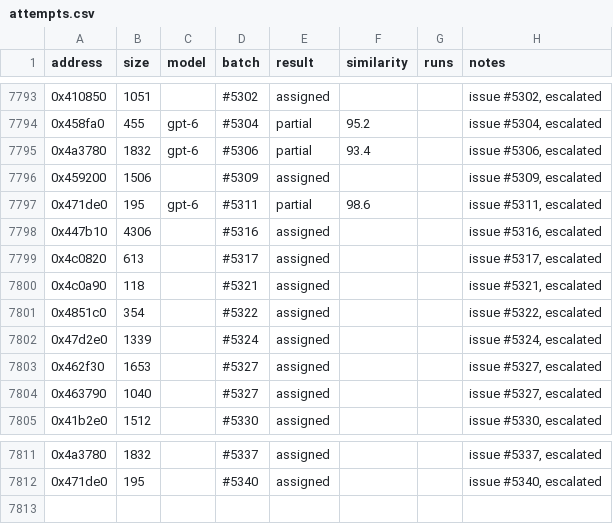
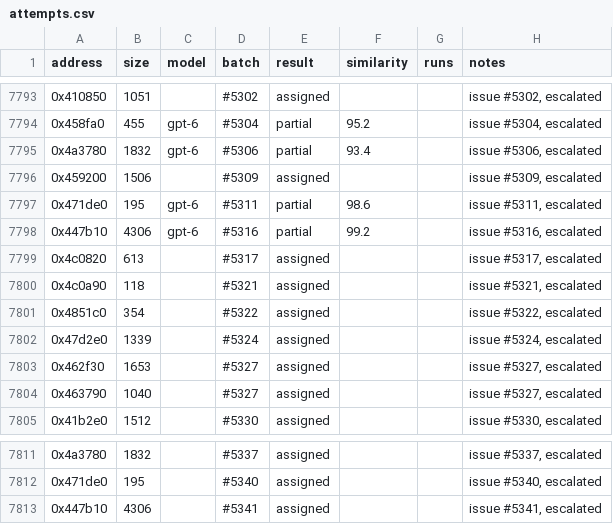
Before and after one commit to CubeB/byte-tactics, a CSV file: data/attempts.csv, drawn as a sheet; only a part is shown, gaps mark what is left out.

```diff
--- a/data/attempts.csv
+++ b/data/attempts.csv
@@ -7797,3 +7797,3 @@ address,size,model,batch,result,similarity,runs,notes
 0x471de0,195,gpt-6,#5311,partial,98.6,,"issue #5311, escalated"
-0x447b10,4306,,#5316,assigned,,,"issue #5316, escalated"
+0x447b10,4306,gpt-6,#5316,partial,99.2,,"issue #5316, escalated"
 0x4c0820,613,,#5317,assigned,,,"issue #5317, escalated"
@@ -7812 +7812,2 @@ address,size,model,batch,result,similarity,runs,notes
 0x471de0,195,,#5340,assigned,,,"issue #5340, escalated"
+0x447b10,4306,,#5341,assigned,,,"issue #5341, escalated"
```
Also changed, not shown: data/batches.csv, 1 other file.
